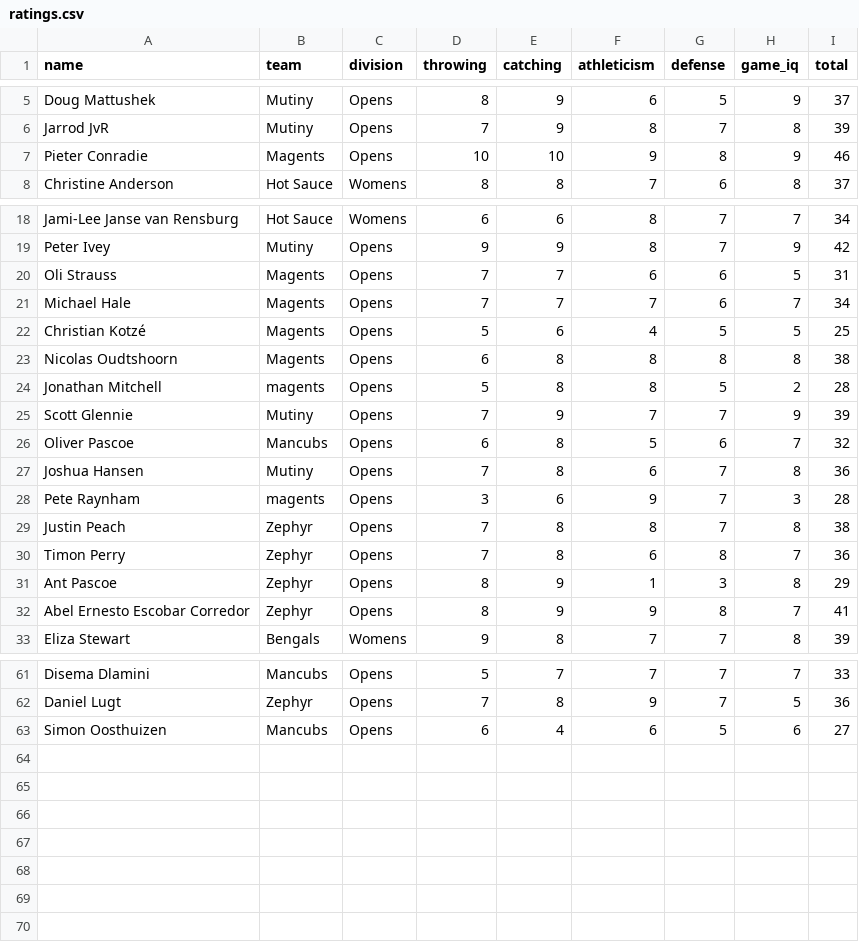
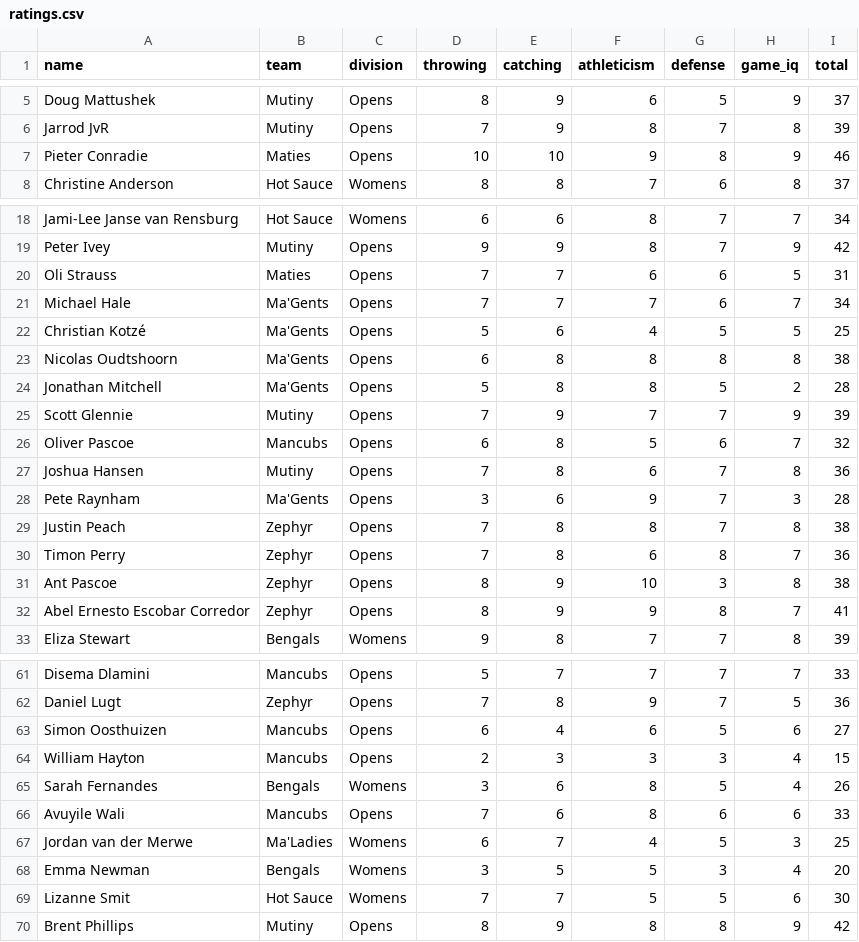
Before and after one commit to Pivey29/fantasy_team_selector, a CSV file: data/ratings.csv, drawn as a sheet; only a part is shown, gaps mark what is left out; the diff covers the shown part only.

Commit message:
Update data

```diff
--- a/data/ratings.csv
+++ b/data/ratings.csv
@@ -6,3 +6,3 @@ Doug Mattushek,Mutiny,Opens,8,9,6,5,9,37
 Jarrod JvR,Mutiny,Opens,7,9,8,7,8,39
-Pieter Conradie,Magents,Opens,10,10,9,8,9,46
+Pieter Conradie,Maties,Opens,10,10,9,8,9,46
 Christine Anderson,Hot Sauce,Womens,8,8,7,6,8,37
@@ -19,7 +19,7 @@ Jami-Lee Janse van Rensburg,Hot Sauce,Womens,6,6,8,7,7,34
 Peter Ivey,Mutiny,Opens,9,9,8,7,9,42
-Oli Strauss,Magents,Opens,7,7,6,6,5,31
-Michael Hale,Magents,Opens,7,7,7,6,7,34
-Christian Kotzé,Magents,Opens,5,6,4,5,5,25
-Nicolas Oudtshoorn,Magents,Opens,6,8,8,8,8,38
-Jonathan Mitchell,magents,Opens,5,8,8,5,2,28
+Oli Strauss,Maties,Opens,7,7,6,6,5,31
+Michael Hale,Ma'Gents,Opens,7,7,7,6,7,34
+Christian Kotzé,Ma'Gents,Opens,5,6,4,5,5,25
+Nicolas Oudtshoorn,Ma'Gents,Opens,6,8,8,8,8,38
+Jonathan Mitchell,Ma'Gents,Opens,5,8,8,5,2,28
 Scott Glennie,Mutiny,Opens,7,9,7,7,9,39
@@ -27,6 +27,6 @@ Oliver Pascoe,Mancubs,Opens,6,8,5,6,7,32
 Joshua Hansen,Mutiny,Opens,7,8,6,7,8,36
-Pete Raynham,magents,Opens,3,6,9,7,3,28
+Pete Raynham,Ma'Gents,Opens,3,6,9,7,3,28
 Justin Peach,Zephyr,Opens,7,8,8,7,8,38
 Timon Perry,Zephyr,Opens,7,8,6,8,7,36
-Ant Pascoe,Zephyr,Opens,8,9,1,3,8,29
+Ant Pascoe,Zephyr,Opens,8,9,10,3,8,38
 Abel Ernesto Escobar Corredor,Zephyr,Opens,8,9,9,8,7,41
@@ -63 +63,8 @@ Daniel Lugt,Zephyr,Opens,7,8,9,7,5,36
 Simon Oosthuizen,Mancubs,Opens,6,4,6,5,6,27
+William Hayton,Mancubs,Opens,2,3,3,3,4,15
+Sarah Fernandes,Bengals,Womens,3,6,8,5,4,26
+Avuyile Wali,Mancubs,Opens,7,6,8,6,6,33
+Jordan van der Merwe,Ma'Ladies,Womens,6,7,4,5,3,25
+Emma Newman,Bengals,Womens,3,5,5,3,4,20
+Lizanne Smit,Hot Sauce,Womens,7,7,5,5,6,30
+Brent Phillips,Mutiny,Opens,8,9,8,8,9,42
```
Also changed, not shown: 6 edited cells elsewhere in this file.
